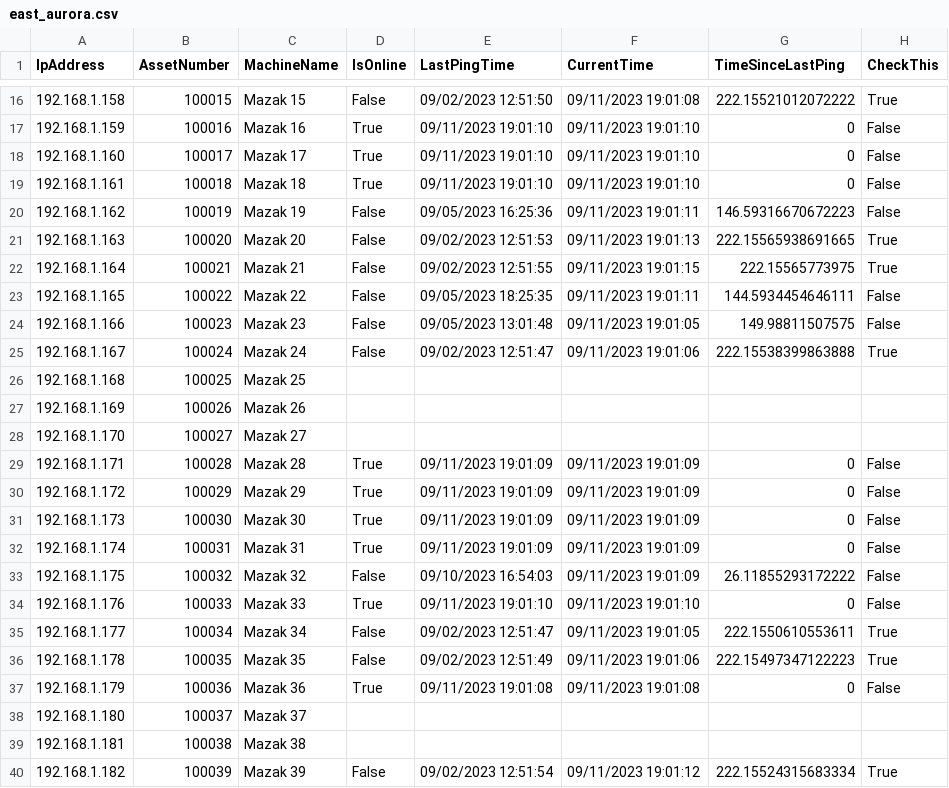
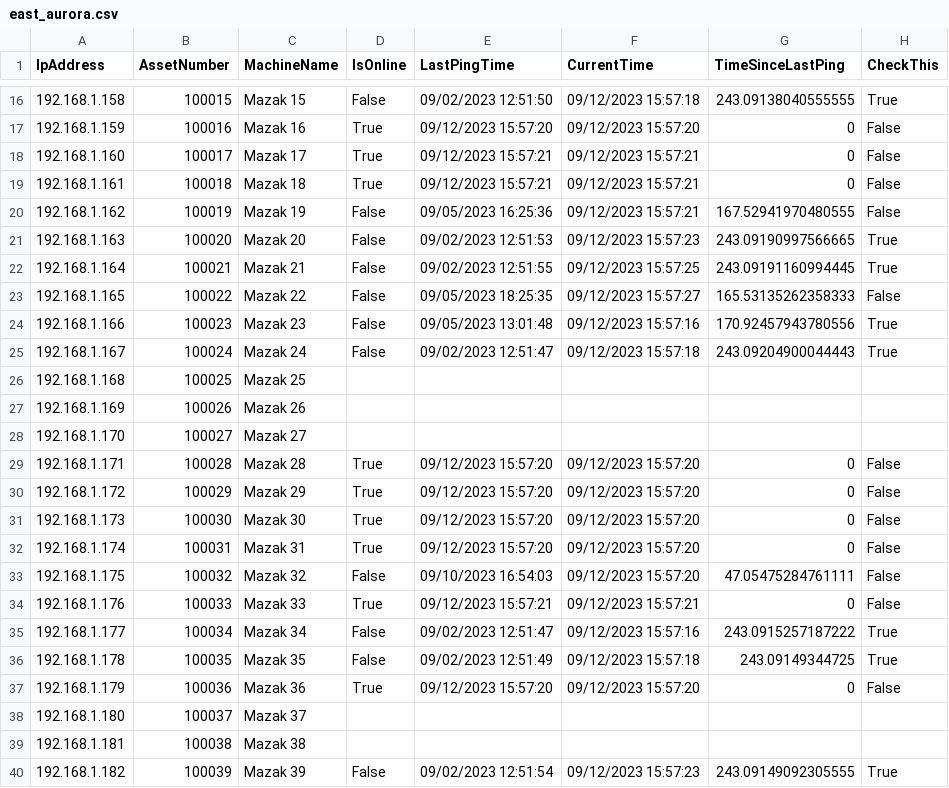
Before and after one commit to Fejiberglibstein/ip-dashboard, a CSV file: site_csvs/east_aurora.csv, drawn as a sheet; only a part is shown, gaps mark what is left out; the diff covers the shown part only.

```diff
--- a/site_csvs/east_aurora.csv
+++ b/site_csvs/east_aurora.csv
@@ -16,11 +16,11 @@ IpAddress,AssetNumber,MachineName,IsOnline,LastPingTime,CurrentTime,TimeSinceLas
-192.168.1.158,100015,Mazak 15,False,09/02/2023 12:51:50,09/11/2023 19:01:08,222.15521012072222,True
-192.168.1.159,100016,Mazak 16,True,09/11/2023 19:01:10,09/11/2023 19:01:10,0,False
-192.168.1.160,100017,Mazak 17,True,09/11/2023 19:01:10,09/11/2023 19:01:10,0,False
-192.168.1.161,100018,Mazak 18,True,09/11/2023 19:01:10,09/11/2023 19:01:10,0,False
-192.168.1.162,100019,Mazak 19,False,09/05/2023 16:25:36,09/11/2023 19:01:11,146.59316670672223,False
-192.168.1.163,100020,Mazak 20,False,09/02/2023 12:51:53,09/11/2023 19:01:13,222.15565938691665,True
-192.168.1.164,100021,Mazak 21,False,09/02/2023 12:51:55,09/11/2023 19:01:15,222.15565773975,True
-192.168.1.165,100022,Mazak 22,False,09/05/2023 18:25:35,09/11/2023 19:01:11,144.5934454646111,False
-192.168.1.166,100023,Mazak 23,False,09/05/2023 13:01:48,09/11/2023 19:01:05,149.98811507575,False
-192.168.1.167,100024,Mazak 24,False,09/02/2023 12:51:47,09/11/2023 19:01:06,222.15538399863888,True
+192.168.1.158,100015,Mazak 15,False,09/02/2023 12:51:50,09/12/2023 15:57:18,243.09138040555555,True
+192.168.1.159,100016,Mazak 16,True,09/12/2023 15:57:20,09/12/2023 15:57:20,0,False
+192.168.1.160,100017,Mazak 17,True,09/12/2023 15:57:21,09/12/2023 15:57:21,0,False
+192.168.1.161,100018,Mazak 18,True,09/12/2023 15:57:21,09/12/2023 15:57:21,0,False
+192.168.1.162,100019,Mazak 19,False,09/05/2023 16:25:36,09/12/2023 15:57:21,167.52941970480555,False
+192.168.1.163,100020,Mazak 20,False,09/02/2023 12:51:53,09/12/2023 15:57:23,243.09190997566665,True
+192.168.1.164,100021,Mazak 21,False,09/02/2023 12:51:55,09/12/2023 15:57:25,243.09191160994445,True
+192.168.1.165,100022,Mazak 22,False,09/05/2023 18:25:35,09/12/2023 15:57:27,165.53135262358333,False
+192.168.1.166,100023,Mazak 23,False,09/05/2023 13:01:48,09/12/2023 15:57:16,170.92457943780556,True
+192.168.1.167,100024,Mazak 24,False,09/02/2023 12:51:47,09/12/2023 15:57:18,243.09204900044443,True
 192.168.1.168,100025,Mazak 25,,,,,
@@ -28,13 +28,13 @@ IpAddress,AssetNumber,MachineName,IsOnline,LastPingTime,CurrentTime,TimeSinceLas
 192.168.1.170,100027,Mazak 27,,,,,
-192.168.1.171,100028,Mazak 28,True,09/11/2023 19:01:09,09/11/2023 19:01:09,0,False
-192.168.1.172,100029,Mazak 29,True,09/11/2023 19:01:09,09/11/2023 19:01:09,0,False
-192.168.1.173,100030,Mazak 30,True,09/11/2023 19:01:09,09/11/2023 19:01:09,0,False
-192.168.1.174,100031,Mazak 31,True,09/11/2023 19:01:09,09/11/2023 19:01:09,0,False
-192.168.1.175,100032,Mazak 32,False,09/10/2023 16:54:03,09/11/2023 19:01:09,26.11855293172222,False
-192.168.1.176,100033,Mazak 33,True,09/11/2023 19:01:10,09/11/2023 19:01:10,0,False
-192.168.1.177,100034,Mazak 34,False,09/02/2023 12:51:47,09/11/2023 19:01:05,222.1550610553611,True
-192.168.1.178,100035,Mazak 35,False,09/02/2023 12:51:49,09/11/2023 19:01:06,222.15497347122223,True
-192.168.1.179,100036,Mazak 36,True,09/11/2023 19:01:08,09/11/2023 19:01:08,0,False
+192.168.1.171,100028,Mazak 28,True,09/12/2023 15:57:20,09/12/2023 15:57:20,0,False
+192.168.1.172,100029,Mazak 29,True,09/12/2023 15:57:20,09/12/2023 15:57:20,0,False
+192.168.1.173,100030,Mazak 30,True,09/12/2023 15:57:20,09/12/2023 15:57:20,0,False
+192.168.1.174,100031,Mazak 31,True,09/12/2023 15:57:20,09/12/2023 15:57:20,0,False
+192.168.1.175,100032,Mazak 32,False,09/10/2023 16:54:03,09/12/2023 15:57:20,47.05475284761111,False
+192.168.1.176,100033,Mazak 33,True,09/12/2023 15:57:21,09/12/2023 15:57:21,0,False
+192.168.1.177,100034,Mazak 34,False,09/02/2023 12:51:47,09/12/2023 15:57:16,243.0915257187222,True
+192.168.1.178,100035,Mazak 35,False,09/02/2023 12:51:49,09/12/2023 15:57:18,243.09149344725,True
+192.168.1.179,100036,Mazak 36,True,09/12/2023 15:57:20,09/12/2023 15:57:20,0,False
 192.168.1.180,100037,Mazak 37,,,,,
 192.168.1.181,100038,Mazak 38,,,,,
-192.168.1.182,100039,Mazak 39,False,09/02/2023 12:51:54,09/11/2023 19:01:12,222.15524315683334,True
+192.168.1.182,100039,Mazak 39,False,09/02/2023 12:51:54,09/12/2023 15:57:23,243.09149092305555,True
```
Also changed, not shown: 134 edited cells elsewhere in this file, 2 other files.
